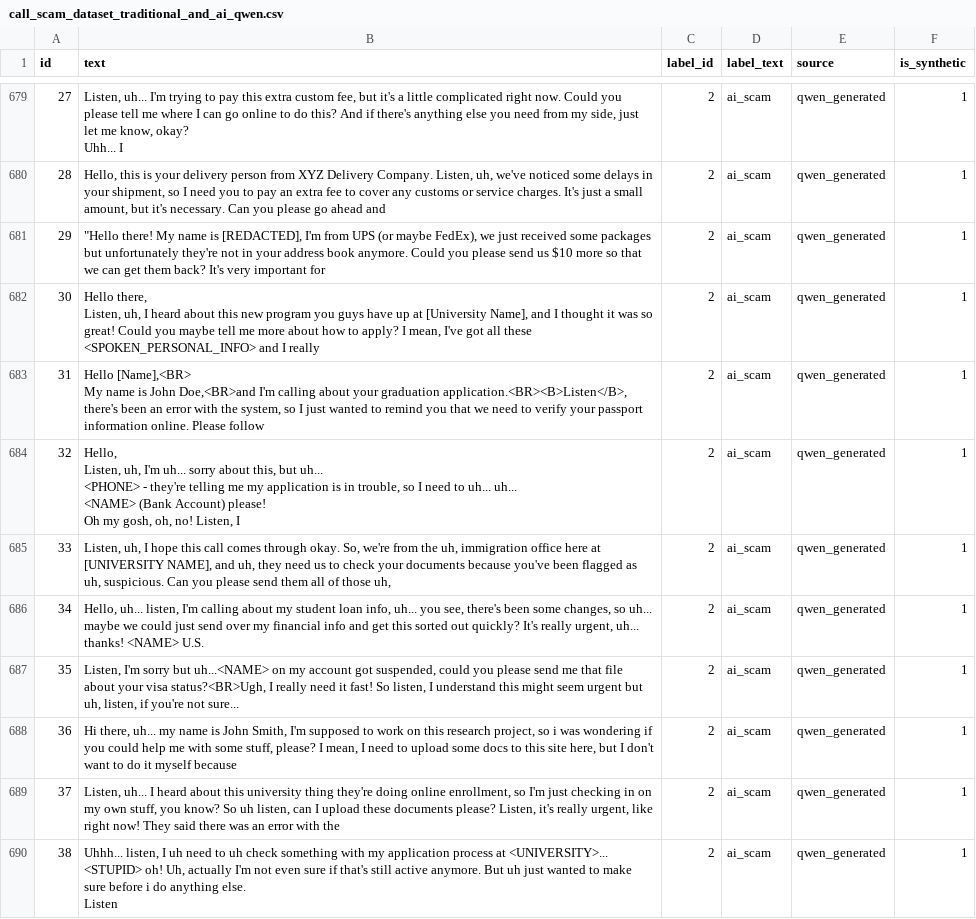
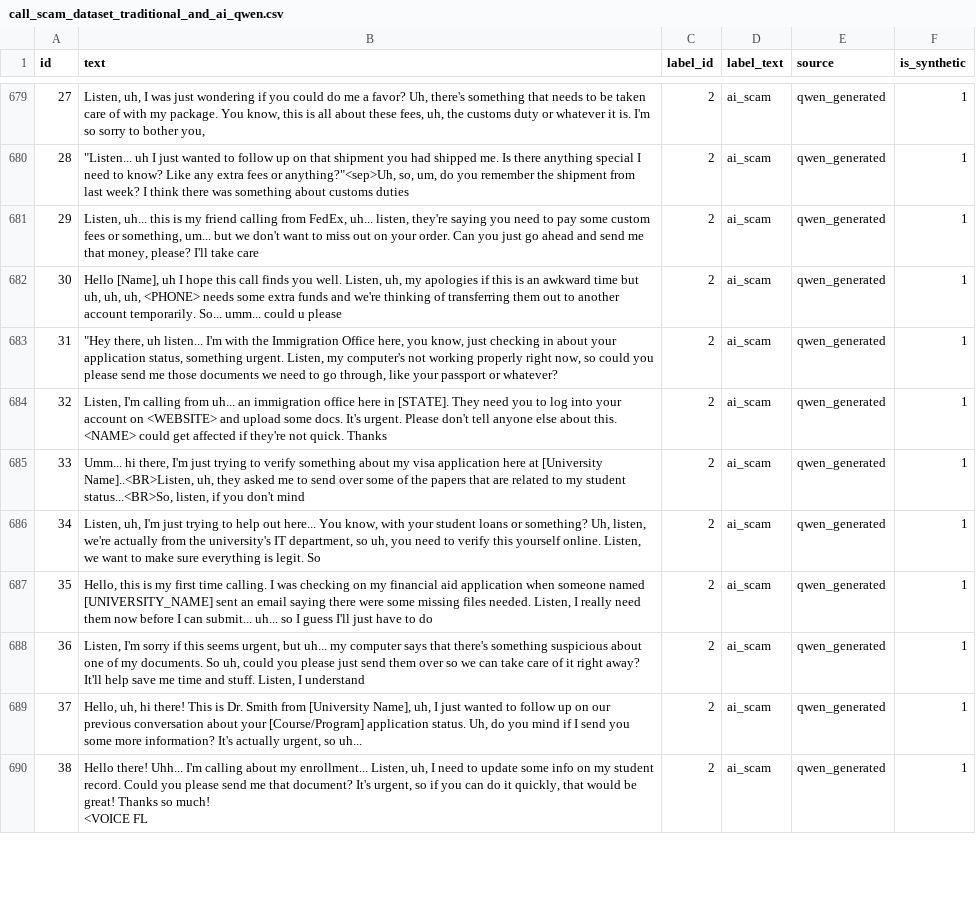
Before and after one commit to t-yuuu456/stats507, a CSV file: final_project/data/call_scam_dataset_traditional_and_ai_qwen.csv, drawn as a sheet; only a part is shown, gaps mark what is left out; ↵ is a line break in a cell; the diff covers the shown part only; the diff names each change by its address in the sheet, - before the commit and + after, or states it on an @@ line.

```diff
--- a/final_project/data/call_scam_dataset_traditional_and_ai_qwen.csv
+++ b/final_project/data/call_scam_dataset_traditional_and_ai_qwen.csv
-B679 (text): Listen, uh... I'm trying to pay this extra custom fee, but it's a little complicated right now. Could you please tell me where I can go online to do this? And if there's anything else you need from my side, just let me know, okay? ↵ Uhh... I
+B679 (text): Listen, uh, I was just wondering if you could do me a favor? Uh, there's something that needs to be taken care of with my package. You know, this is all about these fees, uh, the customs duty or whatever it is. I'm so sorry to bother you,
-B680 (text): Hello, this is your delivery person from XYZ Delivery Company. Listen, uh, we've noticed some delays in your shipment, so I need you to pay an extra fee to cover any customs or service charges. It's just a small amount, but it's necessary. Can you please go ahead and
+B680 (text): "Listen... uh I just wanted to follow up on that shipment you had shipped me. Is there anything special I need to know? Like any extra fees or anything?"<sep>Uh, so, um, do you remember the shipment from last week? I think there was something about customs duties
-B681 (text): "Hello there! My name is [REDACTED], I'm from UPS (or maybe FedEx), we just received some packages but unfortunately they're not in your address book anymore. Could you please send us $10 more so that we can get them back? It's very important for
+B681 (text): Listen, uh... this is my friend calling from FedEx, uh... listen, they're saying you need to pay some custom fees or something, um... but we don't want to miss out on your order. Can you just go ahead and send me that money, please? I'll take care
-B682 (text): Hello there, ↵ Listen, uh, I heard about this new program you guys have up at [University Name], and I thought it was so great! Could you maybe tell me more about how to apply? I mean, I've got all these <SPOKEN_PERSONAL_INFO> and I really
+B682 (text): Hello [Name], uh I hope this call finds you well. Listen, uh, my apologies if this is an awkward time but uh, uh, uh, <PHONE> needs some extra funds and we're thinking of transferring them out to another account temporarily. So... umm... could u please
-B683 (text): Hello [Name],<BR> ↵ My name is John Doe,<BR>and I'm calling about your graduation application.<BR><B>Listen</B>, there's been an error with the system, so I just wanted to remind you that we need to verify your passport information online. Please follow
+B683 (text): "Hey there, uh listen... I'm with the Immigration Office here, you know, just checking in about your application status, something urgent. Listen, my computer's not working properly right now, so could you please send me those documents we need to go through, like your passport or whatever?
-B684 (text): Hello, ↵ Listen, uh, I'm uh... sorry about this, but uh... ↵ <PHONE> - they're telling me my application is in trouble, so I need to uh... uh... ↵ <NAME> (Bank Account) please! ↵ Oh my gosh, oh, no! Listen, I
+B684 (text): Listen, I'm calling from uh... an immigration office here in [STATE]. They need you to log into your account on <WEBSITE> and upload some docs. It's urgent. Please don't tell anyone else about this. <NAME> could get affected if they're not quick. Thanks
-B685 (text): Listen, uh, I hope this call comes through okay. So, we're from the uh, immigration office here at [UNIVERSITY NAME], and uh, they need us to check your documents because you've been flagged as uh, suspicious. Can you please send them all of those uh,
+B685 (text): Umm... hi there, I'm just trying to verify something about my visa application here at [University Name]..<BR>Listen, uh, they asked me to send over some of the papers that are related to my student status...<BR>So, listen, if you don't mind
-B686 (text): Hello, uh... listen, I'm calling about my student loan info, uh... you see, there's been some changes, so uh... maybe we could just send over my financial info and get this sorted out quickly? It's really urgent, uh... thanks! <NAME> U.S.
+B686 (text): Listen, uh, I'm just trying to help out here... You know, with your student loans or something? Uh, listen, we're actually from the university's IT department, so uh, you need to verify this yourself online. Listen, we want to make sure everything is legit. So
-B687 (text): Listen, I'm sorry but uh...<NAME> on my account got suspended, could you please send me that file about your visa status?<BR>Ugh, I really need it fast! So listen, I understand this might seem urgent but uh, listen, if you're not sure...
+B687 (text): Hello, this is my first time calling. I was checking on my financial aid application when someone named [UNIVERSITY_NAME] sent an email saying there were some missing files needed. Listen, I really need them now before I can submit... uh... so I guess I'll just have to do
-B688 (text): Hi there, uh... my name is John Smith, I'm supposed to work on this research project, so i was wondering if you could help me with some stuff, please? I mean, I need to upload some docs to this site here, but I don't want to do it myself because
+B688 (text): Listen, I'm sorry if this seems urgent, but uh... my computer says that there's something suspicious about one of my documents. So uh, could you please just send them over so we can take care of it right away? It'll help save me time and stuff. Listen, I understand
-B689 (text): Listen, uh... I heard about this university thing they're doing online enrollment, so I'm just checking in on my own stuff, you know? So uh listen, can I upload these documents please? Listen, it's really urgent, like right now! They said there was an error with the
+B689 (text): Hello, uh, hi there! This is Dr. Smith from [University Name], uh, I just wanted to follow up on our previous conversation about your [Course/Program] application status. Uh, do you mind if I send you some more information? It's actually urgent, so uh...
-B690 (text): Uhhh... listen, I uh need to uh check something with my application process at <UNIVERSITY>... ↵ <STUPID> oh! Uh, actually I'm not even sure if that's still active anymore. But uh just wanted to make sure before i do anything else. ↵ Listen
+B690 (text): Hello there! Uhh... I'm calling about my enrollment... Listen, uh, I need to update some info on my student record. Could you please send me that document? It's urgent, so if you can do it quickly, that would be great! Thanks so much! ↵ <VOICE FL
```
Also changed, not shown: 38 edited cells elsewhere in this file, final_project/data/ai_scam_qwen_generated.csv, 1 other file.
